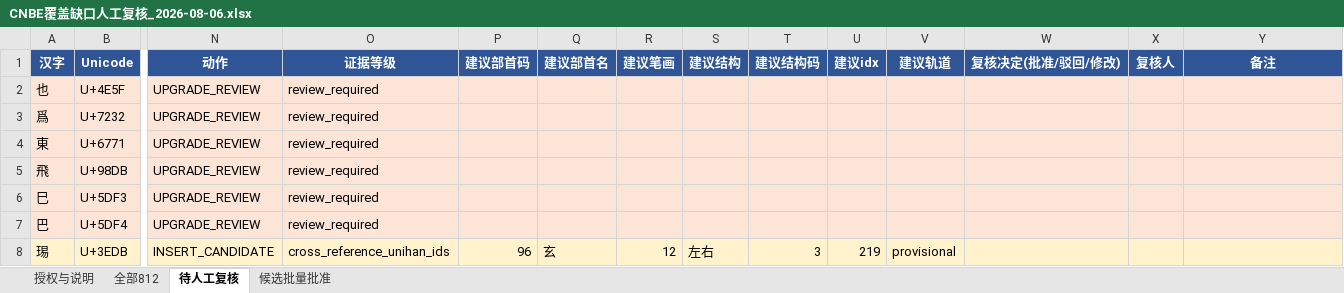
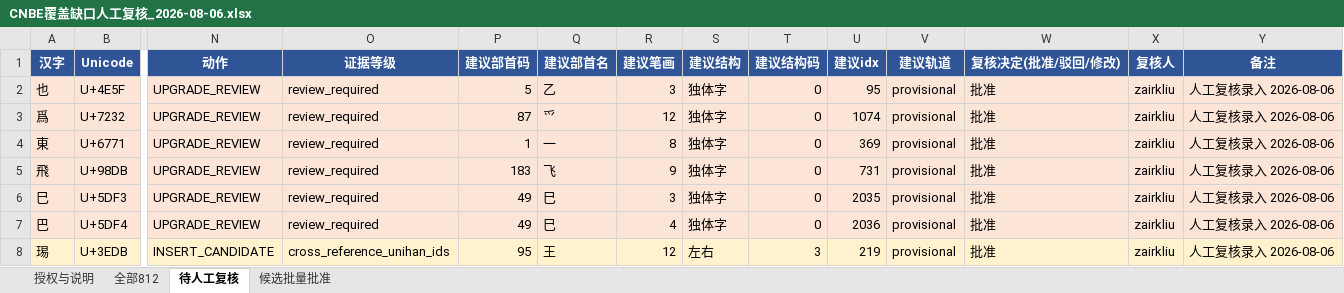
Before and after one commit to zairkliu/CNBE-32-Chinese-Native-Binary-Encoding, an Excel workbook: evidence/validation/CNBE覆盖缺口人工复核_2026-08-06.xlsx, sheet 待人工复核, drawn as a sheet; only a part is shown, gaps mark what is left out; values as stored, in another font and other column widths than the file's, no borders; the diff covers the shown part only; the diff names each change by its address in the sheet, - before the commit and + after, or states it on an @@ line.

```diff
--- a/evidence/validation/CNBE覆盖缺口人工复核_2026-08-06.xlsx (sheet 待人工复核)
+++ b/evidence/validation/CNBE覆盖缺口人工复核_2026-08-06.xlsx (sheet 待人工复核)
-P2 (建议部首码): (empty)
+P2 (建议部首码): 5
-Q2 (建议部首名): (empty)
+Q2 (建议部首名): 乙
-R2 (建议笔画): (empty)
+R2 (建议笔画): 3
-S2:S7 (建议结构): (empty)
+S2:S7 (建议结构): 独体字
-T2:T7 (建议结构码): (empty)
+T2:T7 (建议结构码): 0
-U2 (建议idx): (empty)
+U2 (建议idx): 95
-V2:V7 (建议轨道): (empty)
+V2:V7 (建议轨道): provisional
-W2:W8 (复核决定(批准/驳回/修改)): (empty)
+W2:W8 (复核决定(批准/驳回/修改)): 批准
-X2:X8 (复核人): (empty)
+X2:X8 (复核人): zairkliu
-Y2:Y8 (备注): (empty)
+Y2:Y8 (备注): 人工复核录入 2026-08-06
-P3 (建议部首码): (empty)
+P3 (建议部首码): 87
-Q3 (建议部首名): (empty)
+Q3 (建议部首名): 爫
-R3 (建议笔画): (empty)
+R3 (建议笔画): 12
-U3 (建议idx): (empty)
+U3 (建议idx): 1074
-P4 (建议部首码): (empty)
+P4 (建议部首码): 1
-Q4 (建议部首名): (empty)
+Q4 (建议部首名): 一
-R4 (建议笔画): (empty)
+R4 (建议笔画): 8
-U4 (建议idx): (empty)
+U4 (建议idx): 369
-P5 (建议部首码): (empty)
+P5 (建议部首码): 183
-Q5 (建议部首名): (empty)
+Q5 (建议部首名): 飞
-R5 (建议笔画): (empty)
+R5 (建议笔画): 9
-U5 (建议idx): (empty)
+U5 (建议idx): 731
-P6:P7 (建议部首码): (empty)
+P6:P7 (建议部首码): 49
-Q6:Q7 (建议部首名): (empty)
+Q6:Q7 (建议部首名): 巳
-R6 (建议笔画): (empty)
+R6 (建议笔画): 3
-U6 (建议idx): (empty)
+U6 (建议idx): 2035
-R7 (建议笔画): (empty)
+R7 (建议笔画): 4
-U7 (建议idx): (empty)
+U7 (建议idx): 2036
-P8 (建议部首码): 96
+P8 (建议部首码): 95
-Q8 (建议部首名): 玄
+Q8 (建议部首名): 王
```
Also changed, not shown: 58 edited cells elsewhere in this sheet, 2 other files.
